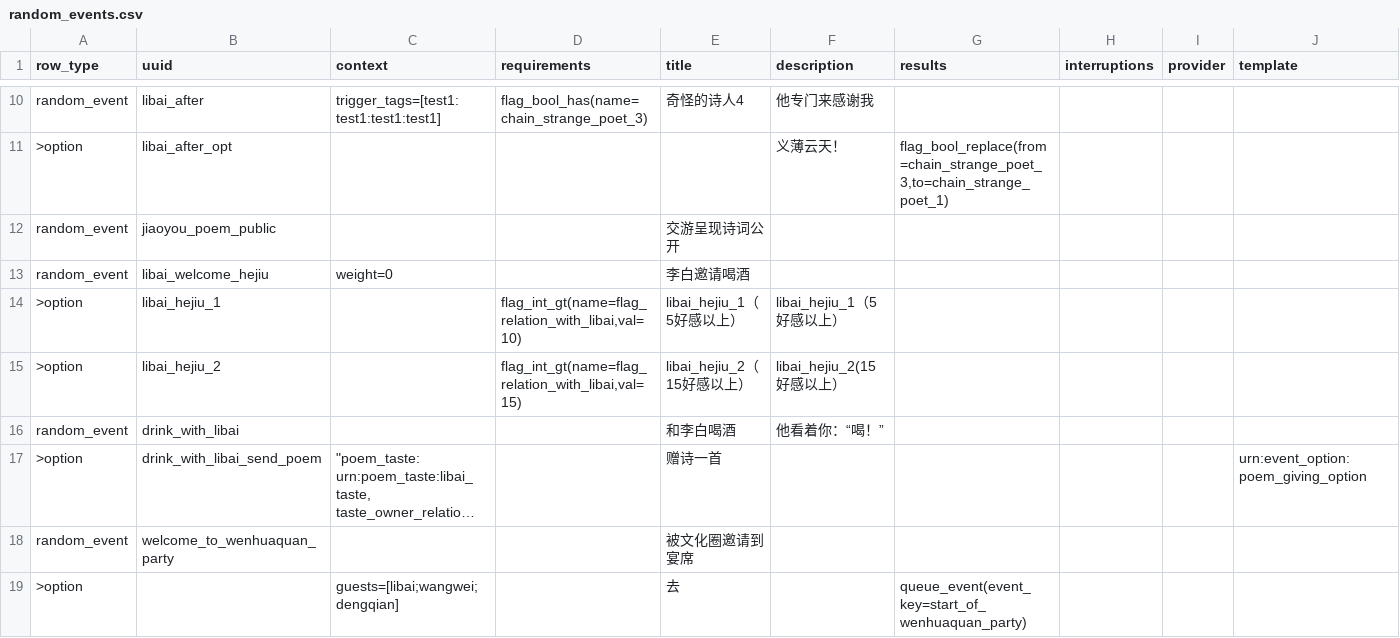
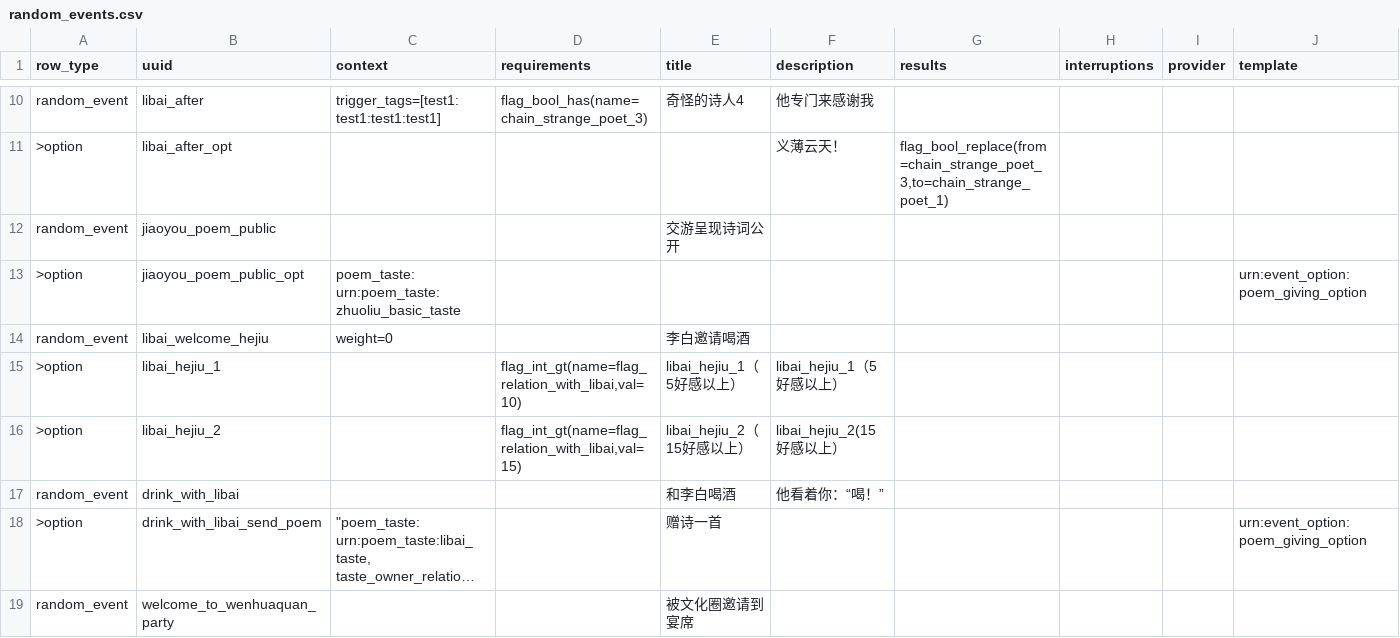
Before and after one commit to 67-68/poem_map_project, a CSV file: data/random_events/random_events.csv, drawn as a sheet; only a part is shown, gaps mark what is left out; the shorter side is filled out with more unchanged rows; long unchanged cells end in …; rows hold the shown columns only; the diff names each change by its address in the sheet, - before the commit and + after, or states it on an @@ line.

```diff
--- a/data/random_events/random_events.csv
+++ b/data/random_events/random_events.csv
+row 13: >option | jiaoyou_poem_public_opt | poem_taste: urn:poem_taste:zhuoliu_basic_taste |  |  |  |  |  |  | urn:event_option:poem_giving_option
```
Also changed, not shown: 9 other files.
